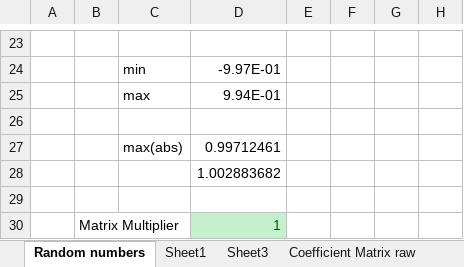
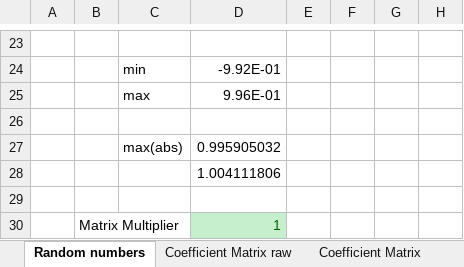
Before and after one commit to ayazskhan/Our-Talk-About-D-Wave, an Excel workbook: Excel visualization/Portfolio Optimization spreadsheet for presentation v1.xlsx, sheet Random numbers, drawn as a sheet; only a part is shown, gaps mark what is left out; values as stored, in another font and other column widths than the file's, no borders; conditional formats not drawn; the diff covers the shown part only; the diff names each change by its address in the sheet, - before the commit and + after, or states it on an @@ line.

```diff
--- a/Excel visualization/Portfolio Optimization spreadsheet for presentation v1.xlsx (sheet Random numbers)
+++ b/Excel visualization/Portfolio Optimization spreadsheet for presentation v1.xlsx (sheet Random numbers)
-sheet tab: Sheet1
-sheet tab: Sheet3
-D24: -9.97E-01
+D24: -9.92E-01
-D25: 9.94E-01
+D25: 9.96E-01
-D27: 0.99712461
+D27: 0.995905032
-D28: 1.002883682
+D28: 1.004111806
```
Also changed, not shown: 21 added rows and 21 removed rows elsewhere in this sheet, sheet Portfolio Solver, sheet Coefficient Matrix raw, sheet Coefficient Matrix, sheet Portfolio Coefficients, other sheet tabs, charts or pictures, 4 other files.
